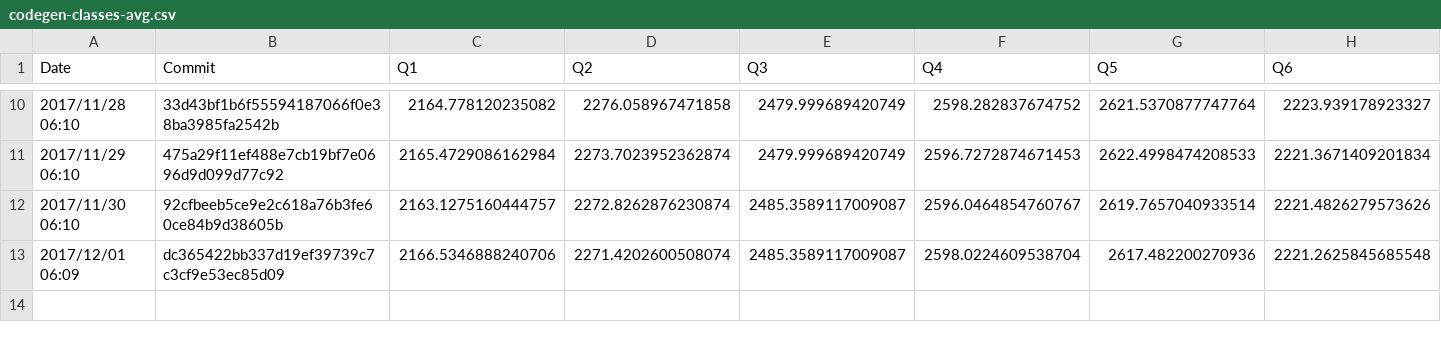
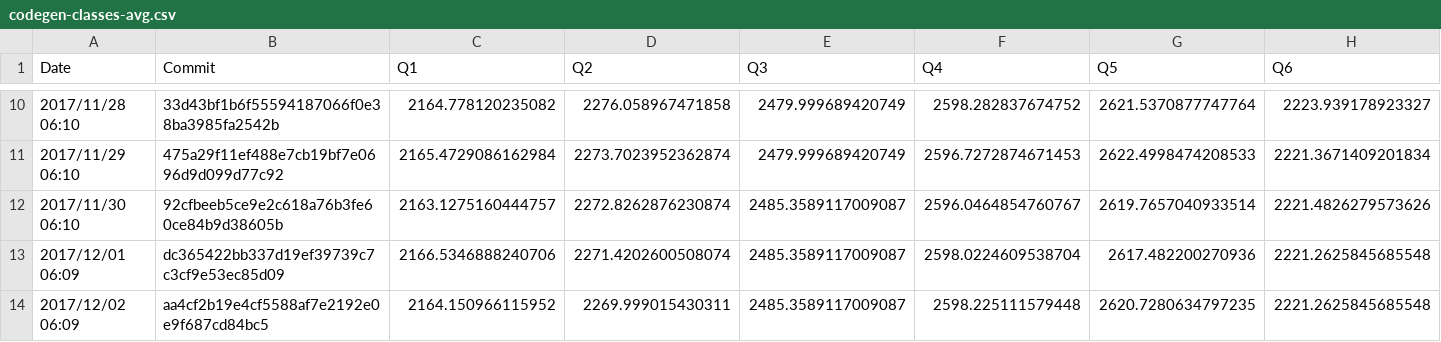
Before and after one commit to maropu/spark-tpcds-datagen, a CSV file: reports/metrics/codegen-classes-avg.csv, drawn as a sheet; only a part is shown, gaps mark what is left out; rows hold the shown columns only; the diff names each change by its address in the sheet, - before the commit and + after, or states it on an @@ line.

```diff
--- a/reports/metrics/codegen-classes-avg.csv
+++ b/reports/metrics/codegen-classes-avg.csv
+row 14: 2017/12/02 06:09 | aa4cf2b19e4cf5588af7e2192e0e9f687cd84bc5 | 2164.150966115952 | 2269.999015430311 | 2485.3589117009087 | 2598.225111579448 | 2620.7280634797235 | 2221.2625845685548
```
Also changed, not shown: reports/metrics/codegen-classes-max.csv, reports/metrics/codegen-methods-avg.csv, 3 other files.
